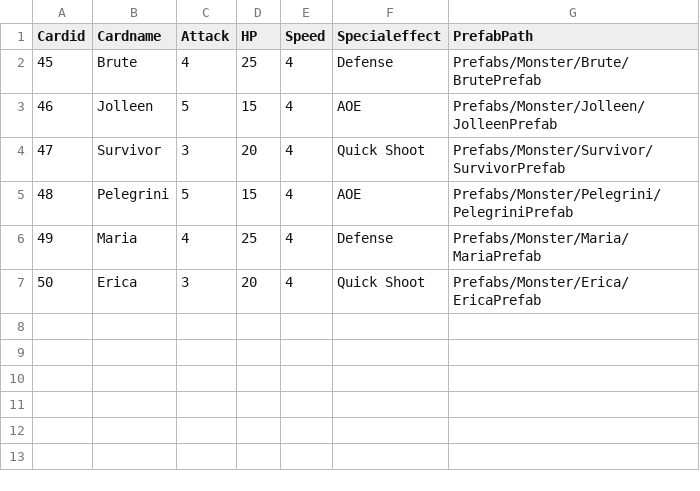
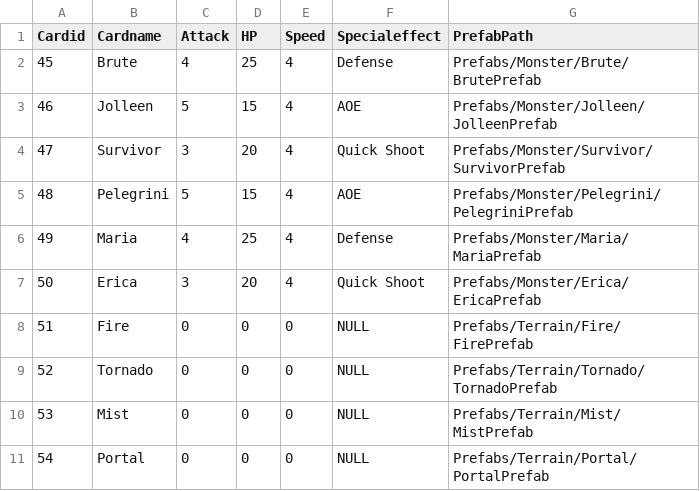
Before and after one commit to adityasamant/magic_card, a CSV file: Assets/Project/Data/BlueCardData.csv, drawn as a sheet.

Commit message:
Add terrain card

```diff
--- a/Assets/Project/Data/BlueCardData.csv
+++ b/Assets/Project/Data/BlueCardData.csv
@@ -7 +7,5 @@ Cardid,Cardname,Attack,HP,Speed,Specialeffect,PrefabPath
 50,Erica,3,20,4,Quick Shoot,Prefabs/Monster/Erica/EricaPrefab
+51,Fire,0,0,0,NULL,Prefabs/Terrain/Fire/FirePrefab
+52,Tornado,0,0,0,NULL,Prefabs/Terrain/Tornado/TornadoPrefab
+53,Mist,0,0,0,NULL,Prefabs/Terrain/Mist/MistPrefab
+54,Portal,0,0,0,NULL,Prefabs/Terrain/Portal/PortalPrefab
```
Also changed, not shown: Assets/Project/Data/CardData.csv, Assets/Project/Data/RedCardData.csv, 23 other files.
